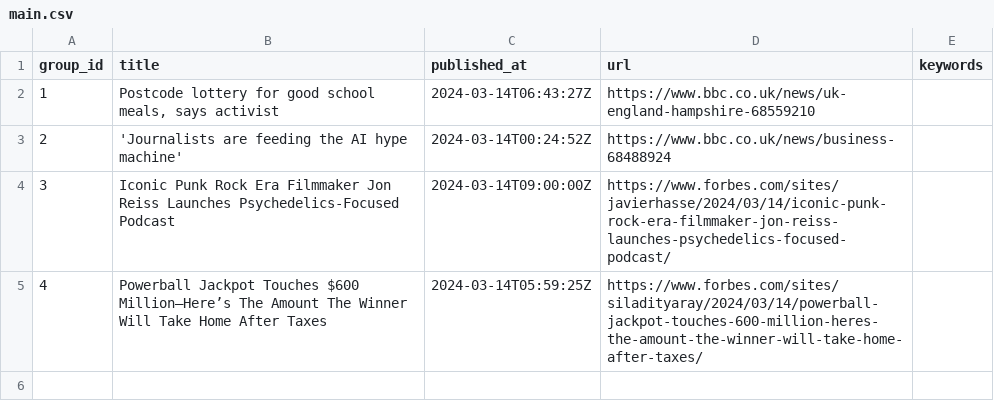
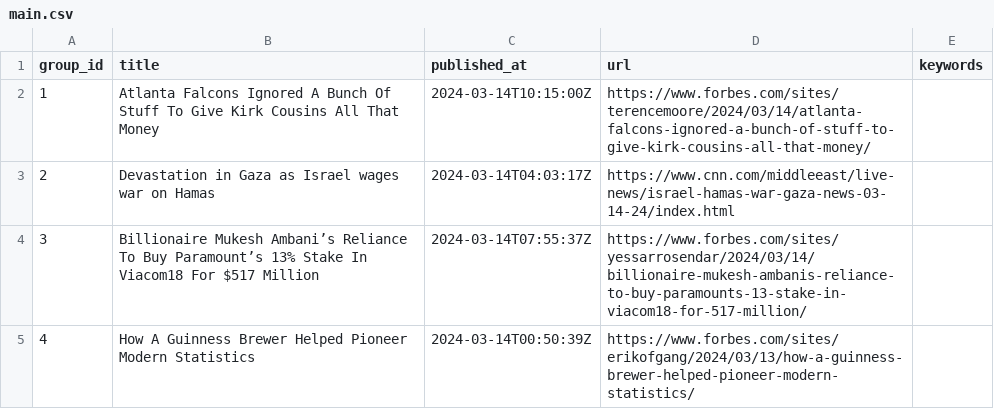
Before and after one commit to ritikaasri/newsgame, a CSV file: web/data/main.csv, drawn as a sheet.

Commit message:
Update news main.csv

```diff
--- a/web/data/main.csv
+++ b/web/data/main.csv
@@ -1,5 +1,5 @@
 group_id,title,published_at,url,keywords
-1,"Postcode lottery for good school meals, says activist",2024-03-14T06:43:27Z,https://www.bbc.co.uk/news/uk-england-hampshire-68559210,
-2,'Journalists are feeding the AI hype machine',2024-03-14T00:24:52Z,https://www.bbc.co.uk/news/business-68488924,
-3,Iconic Punk Rock Era Filmmaker Jon Reiss Launches Psychedelics-Focused Podcast,2024-03-14T09:00:00Z,https://www.forbes.com/sites/javierhasse/2024/03/14/iconic-punk-rock-era-filmmaker-jon-reiss-launches-psychedelics-focused-podcast/,
-4,Powerball Jackpot Touches $600 Million—Here’s The Amount The Winner Will Take Home After Taxes,2024-03-14T05:59:25Z,https://www.forbes.com/sites/siladityaray/2024/03/14/powerball-jackpot-touches-600-million-heres-the-amount-the-winner-will-take-home-after-taxes/,
+1,Atlanta Falcons Ignored A Bunch Of Stuff To Give Kirk Cousins All That Money,2024-03-14T10:15:00Z,https://www.forbes.com/sites/terencemoore/2024/03/14/atlanta-falcons-ignored-a-bunch-of-stuff-to-give-kirk-cousins-all-that-money/,
+2,Devastation in Gaza as Israel wages war on Hamas,2024-03-14T04:03:17Z,https://www.cnn.com/middleeast/live-news/israel-hamas-war-gaza-news-03-14-24/index.html,
+3,Billionaire Mukesh Ambani’s Reliance To Buy Paramount’s 13% Stake In Viacom18 For $517 Million,2024-03-14T07:55:37Z,https://www.forbes.com/sites/yessarrosendar/2024/03/14/billionaire-mukesh-ambanis-reliance-to-buy-paramounts-13-stake-in-viacom18-for-517-million/,
+4,How A Guinness Brewer Helped Pioneer Modern Statistics,2024-03-14T00:50:39Z,https://www.forbes.com/sites/erikofgang/2024/03/13/how-a-guinness-brewer-helped-pioneer-modern-statistics/,
```
